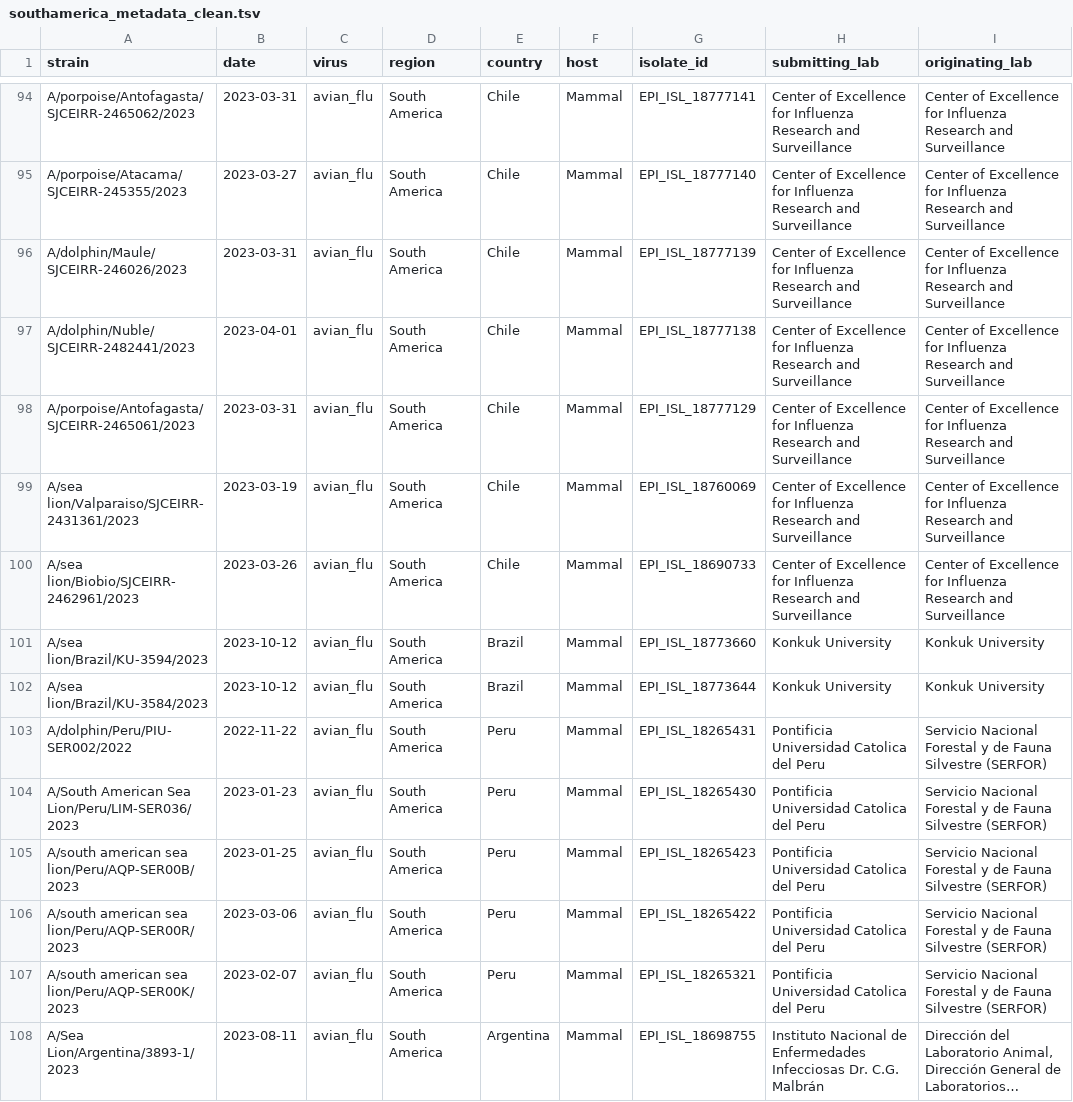
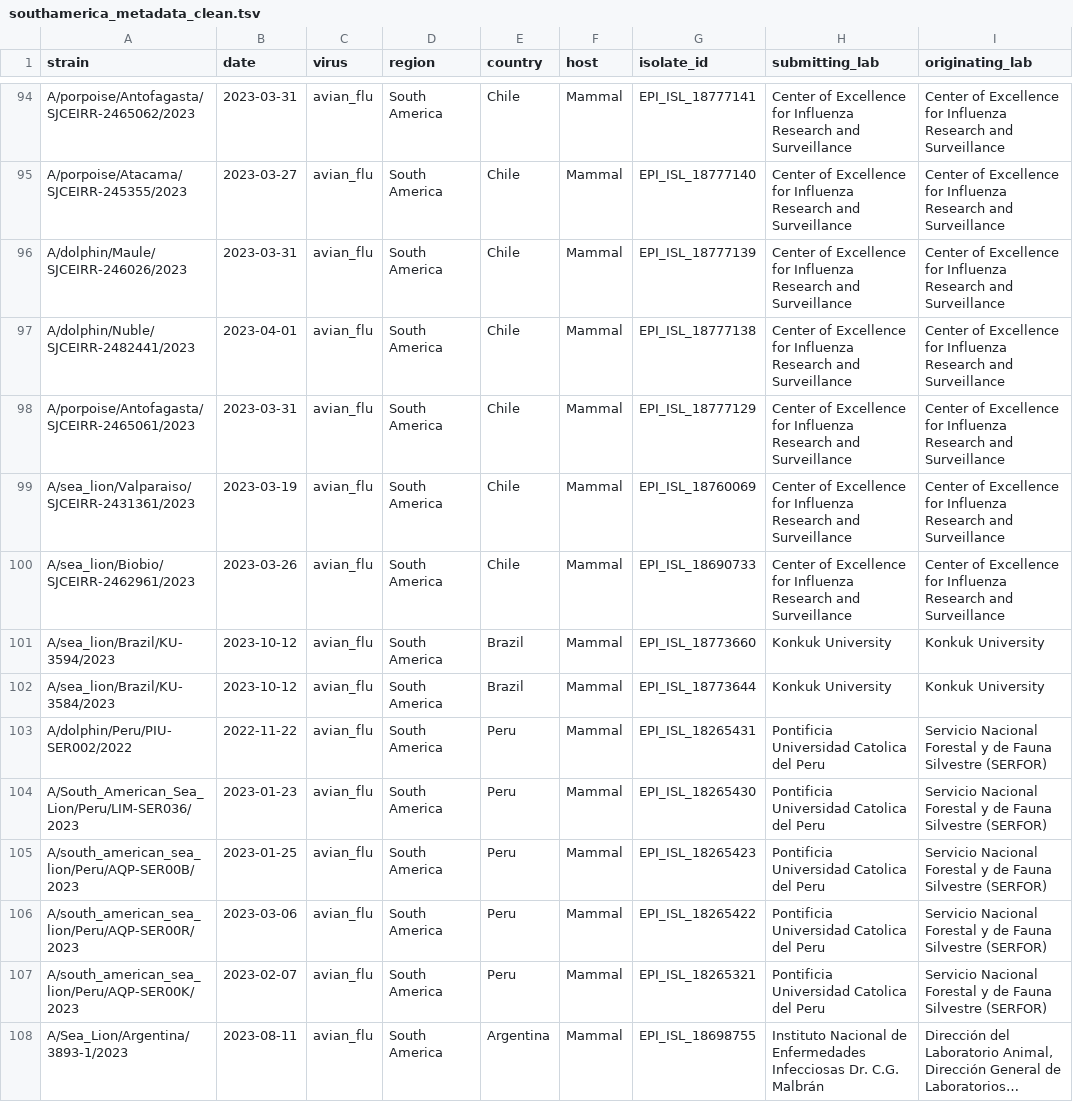
Before and after one commit to dbacsik/epiworkshop_h5n1, a TSV file: data/southamerica_metadata_clean.tsv, drawn as a sheet; only a part is shown, gaps mark what is left out; long unchanged cells end in …; the diff covers the shown part only; the diff names each change by its address in the sheet, - before the commit and + after, or states it on an @@ line.

Commit message:
put underscores in strain names

```diff
--- a/data/southamerica_metadata_clean.tsv
+++ b/data/southamerica_metadata_clean.tsv
-A99 (strain): A/sea lion/Valparaiso/SJCEIRR-2431361/2023
+A99 (strain): A/sea_lion/Valparaiso/SJCEIRR-2431361/2023
-A100 (strain): A/sea lion/Biobio/SJCEIRR-2462961/2023
+A100 (strain): A/sea_lion/Biobio/SJCEIRR-2462961/2023
-A101 (strain): A/sea lion/Brazil/KU-3594/2023
+A101 (strain): A/sea_lion/Brazil/KU-3594/2023
-A102 (strain): A/sea lion/Brazil/KU-3584/2023
+A102 (strain): A/sea_lion/Brazil/KU-3584/2023
-A104 (strain): A/South American Sea Lion/Peru/LIM-SER036/2023
+A104 (strain): A/South_American_Sea_Lion/Peru/LIM-SER036/2023
-A105 (strain): A/south american sea lion/Peru/AQP-SER00B/2023
+A105 (strain): A/south_american_sea_lion/Peru/AQP-SER00B/2023
-A106 (strain): A/south american sea lion/Peru/AQP-SER00R/2023
+A106 (strain): A/south_american_sea_lion/Peru/AQP-SER00R/2023
-A107 (strain): A/south american sea lion/Peru/AQP-SER00K/2023
+A107 (strain): A/south_american_sea_lion/Peru/AQP-SER00K/2023
-A108 (strain): A/Sea Lion/Argentina/3893-1/2023
+A108 (strain): A/Sea_Lion/Argentina/3893-1/2023
```
Also changed, not shown: 53 edited cells elsewhere in this file, 1 other file.
